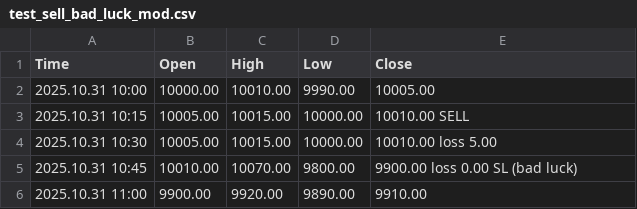
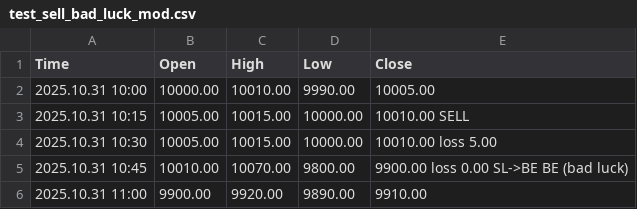
Before and after one commit to upiorek/wd3, a CSV file: aifx/tester-third/m15_tests/test_sell_bad_luck_mod.csv, drawn as a sheet.

```diff
--- a/aifx/tester-third/m15_tests/test_sell_bad_luck_mod.csv
+++ b/aifx/tester-third/m15_tests/test_sell_bad_luck_mod.csv
@@ -4,3 +4,3 @@ Time;Open;High;Low;Close
 2025.10.31 10:30;10005.00;10015.00;10000.00;10010.00 loss 5.00
-2025.10.31 10:45;10010.00;10070.00;9800.00;9900.00 loss 0.00 SL (bad luck)
+2025.10.31 10:45;10010.00;10070.00;9800.00;9900.00 loss 0.00 SL->BE BE (bad luck)
 2025.10.31 11:00;9900.00;9920.00;9890.00;9910.00
```
Also changed, not shown: aifx/tester-third/m15_tests/test_bad_luck_be_trigger_mod.csv, aifx/tester-third/m15_tests/test_bad_luck_tp_capped_mod.csv, 4 other files.
